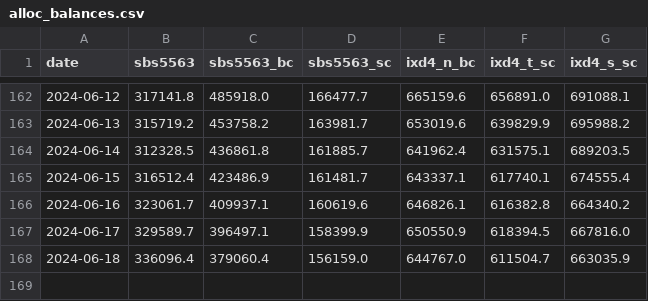
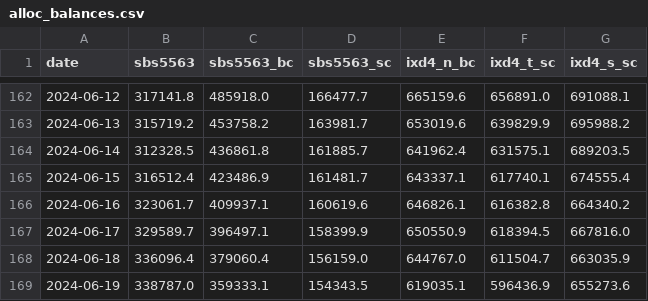
Before and after one commit to jsivak7/roarcollab, a CSV file: data/alloc_balances.csv, drawn as a sheet; only a part is shown, gaps mark what is left out.

```diff
--- a/data/alloc_balances.csv
+++ b/data/alloc_balances.csv
@@ -168 +168,2 @@ date,sbs5563,sbs5563_bc,sbs5563_sc,ixd4_n_bc,ixd4_t_sc,ixd4_s_sc
 2024-06-18,336096.4,379060.4,156159.0,644767.0,611504.7,663035.9
+2024-06-19,338787.0,359333.1,154343.5,619035.1,596436.9,655273.6
```
Also changed, not shown: 2 other files.
